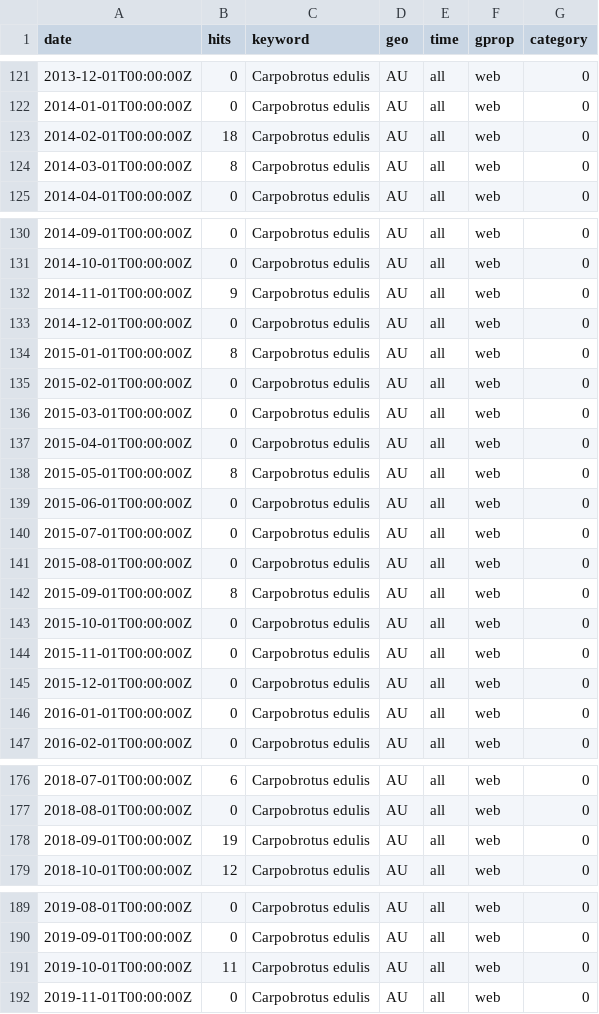
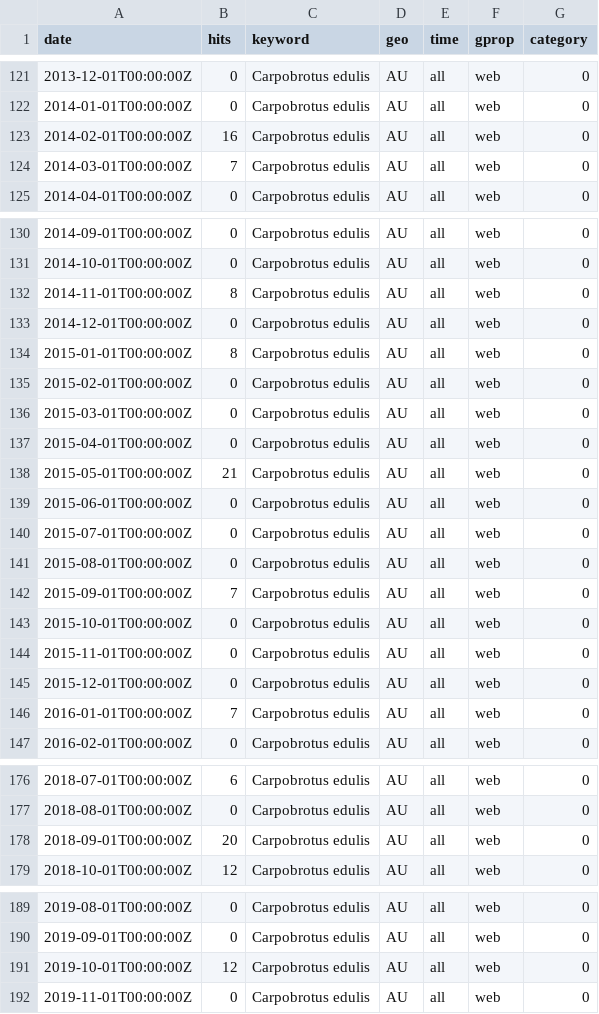
Before and after one commit to invasion-culturomics/google-trends, a CSV file: data/web/Carpobrotus-edulis/AU.csv, drawn as a sheet; only a part is shown, gaps mark what is left out; the diff covers the shown part only.

```diff
--- a/data/web/Carpobrotus-edulis/AU.csv
+++ b/data/web/Carpobrotus-edulis/AU.csv
@@ -122,4 +122,4 @@ date,hits,keyword,geo,time,gprop,category
 2014-01-01T00:00:00Z,0,Carpobrotus edulis,AU,all,web,0
-2014-02-01T00:00:00Z,18,Carpobrotus edulis,AU,all,web,0
-2014-03-01T00:00:00Z,8,Carpobrotus edulis,AU,all,web,0
+2014-02-01T00:00:00Z,16,Carpobrotus edulis,AU,all,web,0
+2014-03-01T00:00:00Z,7,Carpobrotus edulis,AU,all,web,0
 2014-04-01T00:00:00Z,0,Carpobrotus edulis,AU,all,web,0
@@ -131,3 +131,3 @@ date,hits,keyword,geo,time,gprop,category
 2014-10-01T00:00:00Z,0,Carpobrotus edulis,AU,all,web,0
-2014-11-01T00:00:00Z,9,Carpobrotus edulis,AU,all,web,0
+2014-11-01T00:00:00Z,8,Carpobrotus edulis,AU,all,web,0
 2014-12-01T00:00:00Z,0,Carpobrotus edulis,AU,all,web,0
@@ -137,3 +137,3 @@ date,hits,keyword,geo,time,gprop,category
 2015-04-01T00:00:00Z,0,Carpobrotus edulis,AU,all,web,0
-2015-05-01T00:00:00Z,8,Carpobrotus edulis,AU,all,web,0
+2015-05-01T00:00:00Z,21,Carpobrotus edulis,AU,all,web,0
 2015-06-01T00:00:00Z,0,Carpobrotus edulis,AU,all,web,0
@@ -141,3 +141,3 @@ date,hits,keyword,geo,time,gprop,category
 2015-08-01T00:00:00Z,0,Carpobrotus edulis,AU,all,web,0
-2015-09-01T00:00:00Z,8,Carpobrotus edulis,AU,all,web,0
+2015-09-01T00:00:00Z,7,Carpobrotus edulis,AU,all,web,0
 2015-10-01T00:00:00Z,0,Carpobrotus edulis,AU,all,web,0
@@ -145,3 +145,3 @@ date,hits,keyword,geo,time,gprop,category
 2015-12-01T00:00:00Z,0,Carpobrotus edulis,AU,all,web,0
-2016-01-01T00:00:00Z,0,Carpobrotus edulis,AU,all,web,0
+2016-01-01T00:00:00Z,7,Carpobrotus edulis,AU,all,web,0
 2016-02-01T00:00:00Z,0,Carpobrotus edulis,AU,all,web,0
@@ -177,3 +177,3 @@ date,hits,keyword,geo,time,gprop,category
 2018-08-01T00:00:00Z,0,Carpobrotus edulis,AU,all,web,0
-2018-09-01T00:00:00Z,19,Carpobrotus edulis,AU,all,web,0
+2018-09-01T00:00:00Z,20,Carpobrotus edulis,AU,all,web,0
 2018-10-01T00:00:00Z,12,Carpobrotus edulis,AU,all,web,0
@@ -190,3 +190,3 @@ date,hits,keyword,geo,time,gprop,category
 2019-09-01T00:00:00Z,0,Carpobrotus edulis,AU,all,web,0
-2019-10-01T00:00:00Z,11,Carpobrotus edulis,AU,all,web,0
+2019-10-01T00:00:00Z,12,Carpobrotus edulis,AU,all,web,0
 2019-11-01T00:00:00Z,0,Carpobrotus edulis,AU,all,web,0
```
Also changed, not shown: 1 added row and 11 edited cells elsewhere in this file, data/froogle/Carpobrotus-edulis/AU.csv, data/images/Carpobrotus-edulis/AU.csv, 11 other files.
